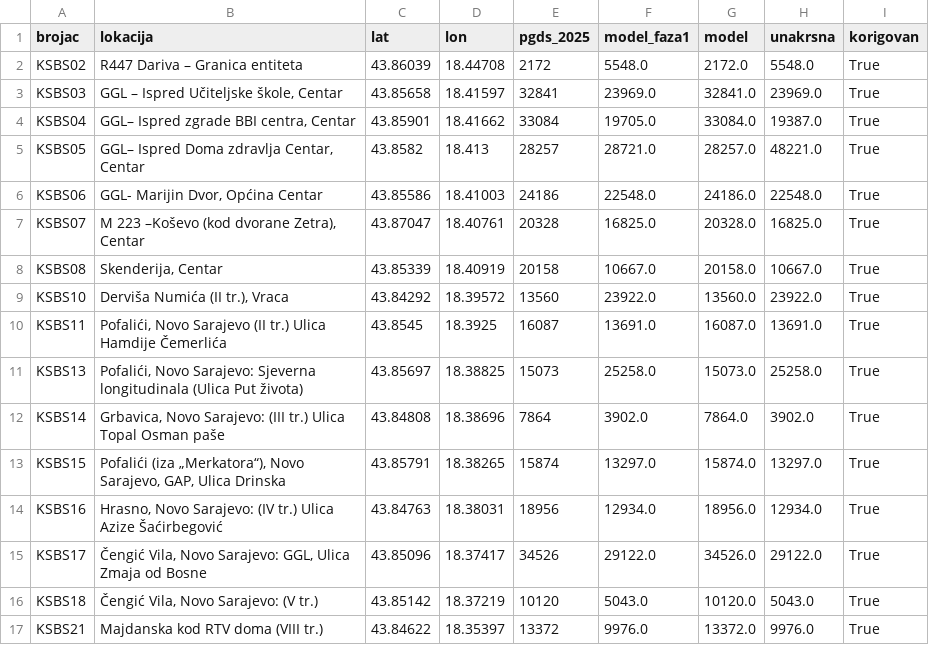
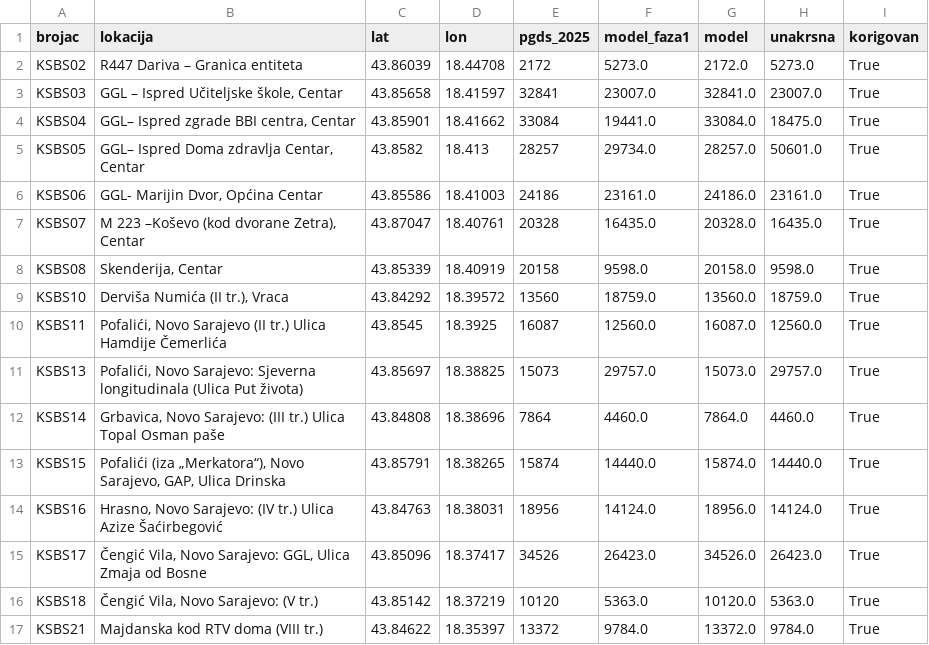
Before and after one commit to azurk98/test1, a CSV file: sarajevo-stanovnici/out/model_brojaci.csv, drawn as a sheet; only a part is shown; the diff covers the shown part only.

```diff
--- a/sarajevo-stanovnici/out/model_brojaci.csv
+++ b/sarajevo-stanovnici/out/model_brojaci.csv
@@ -1,17 +1,17 @@
 brojac,lokacija,lat,lon,pgds_2025,model_faza1,model,unakrsna,korigovan
-KSBS02,R447 Dariva – Granica entiteta,43.86039,18.44708,2172,5548.0,2172.0,5548.0,True
-KSBS03,"GGL – Ispred Učiteljske škole, Centar",43.85658,18.41597,32841,23969.0,32841.0,23969.0,True
-KSBS04,"GGL– Ispred zgrade BBI centra, Centar",43.85901,18.41662,33084,19705.0,33084.0,19387.0,True
-KSBS05,"GGL– Ispred Doma zdravlja Centar, Centar",43.8582,18.413,28257,28721.0,28257.0,48221.0,True
-KSBS06,"GGL- Marijin Dvor, Općina Centar",43.85586,18.41003,24186,22548.0,24186.0,22548.0,True
-KSBS07,"M 223 –Koševo (kod dvorane Zetra), Centar",43.87047,18.40761,20328,16825.0,20328.0,16825.0,True
-KSBS08,"Skenderija, Centar",43.85339,18.40919,20158,10667.0,20158.0,10667.0,True
-KSBS10,"Derviša Numića (II tr.), Vraca",43.84292,18.39572,13560,23922.0,13560.0,23922.0,True
-KSBS11,"Pofalići, Novo Sarajevo (II tr.) Ulica Hamdije Čemerlića",43.8545,18.3925,16087,13691.0,16087.0,13691.0,True
-KSBS13,"Pofalići, Novo Sarajevo: Sjeverna longitudinala (Ulica Put života)",43.85697,18.38825,15073,25258.0,15073.0,25258.0,True
-KSBS14,"Grbavica, Novo Sarajevo: (III tr.) Ulica Topal Osman paše",43.84808,18.38696,7864,3902.0,7864.0,3902.0,True
-KSBS15,"Pofalići (iza „Merkatora“), Novo Sarajevo, GAP, Ulica Drinska",43.85791,18.38265,15874,13297.0,15874.0,13297.0,True
-KSBS16,"Hrasno, Novo Sarajevo: (IV tr.) Ulica Azize Šaćirbegović",43.84763,18.38031,18956,12934.0,18956.0,12934.0,True
-KSBS17,"Čengić Vila, Novo Sarajevo: GGL, Ulica Zmaja od Bosne",43.85096,18.37417,34526,29122.0,34526.0,29122.0,True
-KSBS18,"Čengić Vila, Novo Sarajevo: (V tr.)",43.85142,18.37219,10120,5043.0,10120.0,5043.0,True
-KSBS21,Majdanska kod RTV doma (VIII tr.),43.84622,18.35397,13372,9976.0,13372.0,9976.0,True
+KSBS02,R447 Dariva – Granica entiteta,43.86039,18.44708,2172,5273.0,2172.0,5273.0,True
+KSBS03,"GGL – Ispred Učiteljske škole, Centar",43.85658,18.41597,32841,23007.0,32841.0,23007.0,True
+KSBS04,"GGL– Ispred zgrade BBI centra, Centar",43.85901,18.41662,33084,19441.0,33084.0,18475.0,True
+KSBS05,"GGL– Ispred Doma zdravlja Centar, Centar",43.8582,18.413,28257,29734.0,28257.0,50601.0,True
+KSBS06,"GGL- Marijin Dvor, Općina Centar",43.85586,18.41003,24186,23161.0,24186.0,23161.0,True
+KSBS07,"M 223 –Koševo (kod dvorane Zetra), Centar",43.87047,18.40761,20328,16435.0,20328.0,16435.0,True
+KSBS08,"Skenderija, Centar",43.85339,18.40919,20158,9598.0,20158.0,9598.0,True
+KSBS10,"Derviša Numića (II tr.), Vraca",43.84292,18.39572,13560,18759.0,13560.0,18759.0,True
+KSBS11,"Pofalići, Novo Sarajevo (II tr.) Ulica Hamdije Čemerlića",43.8545,18.3925,16087,12560.0,16087.0,12560.0,True
+KSBS13,"Pofalići, Novo Sarajevo: Sjeverna longitudinala (Ulica Put života)",43.85697,18.38825,15073,29757.0,15073.0,29757.0,True
+KSBS14,"Grbavica, Novo Sarajevo: (III tr.) Ulica Topal Osman paše",43.84808,18.38696,7864,4460.0,7864.0,4460.0,True
+KSBS15,"Pofalići (iza „Merkatora“), Novo Sarajevo, GAP, Ulica Drinska",43.85791,18.38265,15874,14440.0,15874.0,14440.0,True
+KSBS16,"Hrasno, Novo Sarajevo: (IV tr.) Ulica Azize Šaćirbegović",43.84763,18.38031,18956,14124.0,18956.0,14124.0,True
+KSBS17,"Čengić Vila, Novo Sarajevo: GGL, Ulica Zmaja od Bosne",43.85096,18.37417,34526,26423.0,34526.0,26423.0,True
+KSBS18,"Čengić Vila, Novo Sarajevo: (V tr.)",43.85142,18.37219,10120,5363.0,10120.0,5363.0,True
+KSBS21,Majdanska kod RTV doma (VIII tr.),43.84622,18.35397,13372,9784.0,13372.0,9784.0,True
```
Also changed, not shown: 3 added rows and 19 edited cells elsewhere in this file, sarajevo-stanovnici/out/radna_mjesta_mz.csv, 4 other files.
